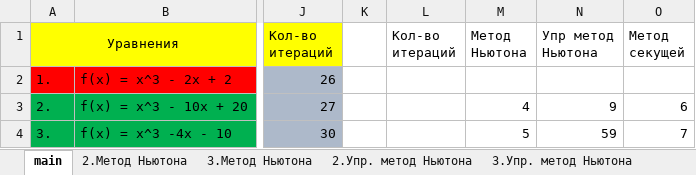
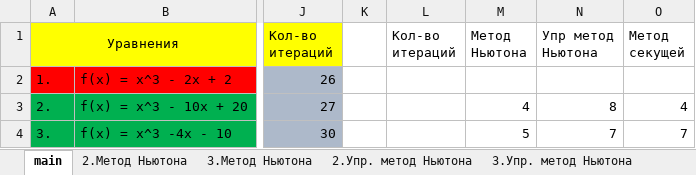
Before and after one commit to skpntsv/NSULabs, an Excel workbook: 3 course/comp_math/lab3/lab3.xlsx, sheet main, drawn as a sheet; only a part is shown, gaps mark what is left out; values as stored, in another font and other column widths than the file's, no borders; the diff names each change by its address in the sheet, - before the commit and + after, or states it on an @@ line.

```diff
--- a/3 course/comp_math/lab3/lab3.xlsx (sheet main)
+++ b/3 course/comp_math/lab3/lab3.xlsx (sheet main)
-N3 (Упр метод Ньютона): 9
+N3 (Упр метод Ньютона): 8
-O3 (Метод секущей): 6
+O3 (Метод секущей): 4
-N4 (Упр метод Ньютона): 59
+N4 (Упр метод Ньютона): 7
```
Also changed, not shown: sheet 3.Упр. метод Ньютона, sheet 2.Метод секущих, sheet 2.Упр. метод Ньютона, sheet 3.Метод Ньютона, sheet 2.Метод Ньютона, sheet 3.Метод секущих, formulas that keep their value.
